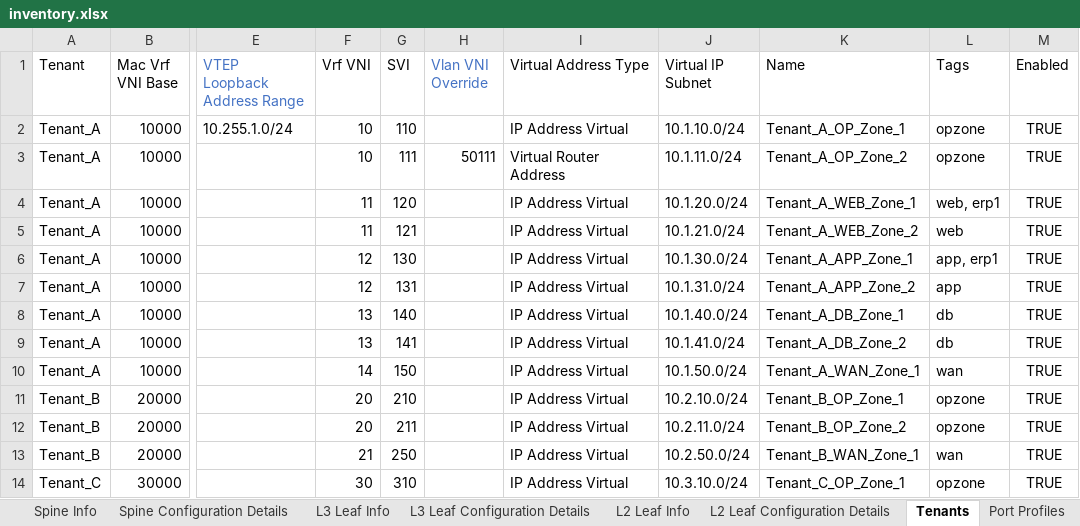
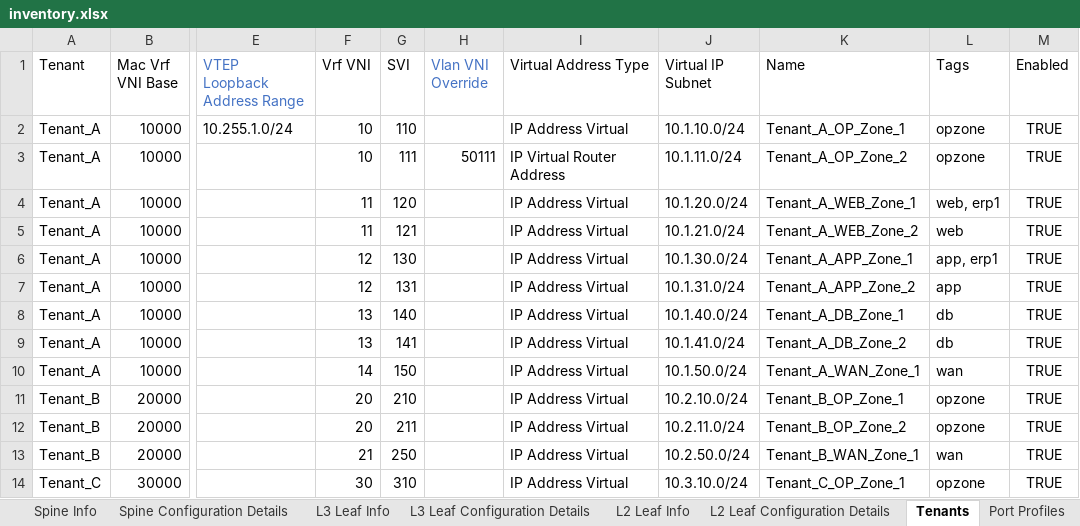
Before and after one commit to arista-netdevops-community/excel-to-avd, an Excel workbook: examples/inventory.xlsx, sheet Tenants, drawn as a sheet; only a part is shown, gaps mark what is left out; values as stored, in another font and other column widths than the file's, no borders; the diff names each change by its address in the sheet, - before the commit and + after, or states it on an @@ line.

```diff
--- a/examples/inventory.xlsx (sheet Tenants)
+++ b/examples/inventory.xlsx (sheet Tenants)
-I3 (Virtual Address Type): Virtual Router Address
+I3 (Virtual Address Type): IP Virtual Router Address
```
Also changed, not shown: sheet General Configuration Details, 17 other files.
